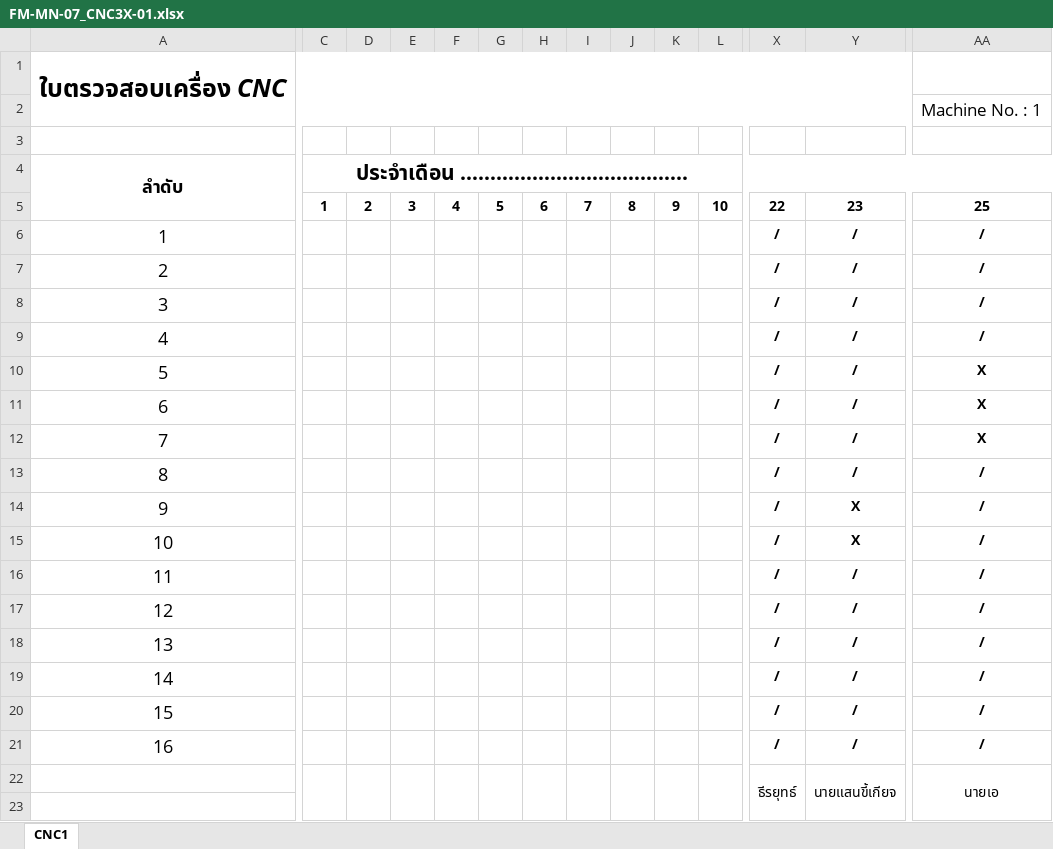
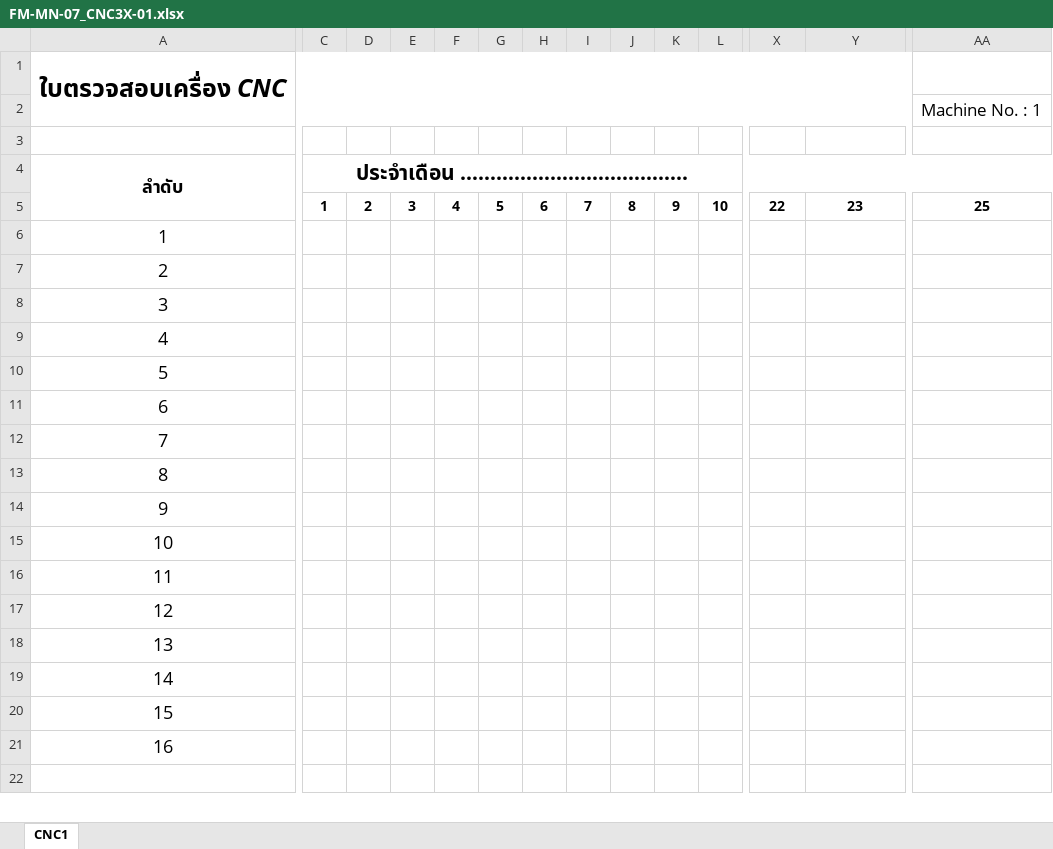
Before and after one commit to kayppc-cell/factory-maintenance-system, an Excel workbook: FM-MN-07_CNC3X-01.xlsx, sheet CNC1, drawn as a sheet; only a part is shown, gaps mark what is left out; values as stored, in another font and other column widths than the file's, no borders; charts and pictures not drawn; removed rows and columns are numbered as before the commit, all else as after; rows hold the shown columns only; the diff covers the shown part only; the diff names each change by its address in the sheet, - before the commit and + after, or states it on an @@ line.

```diff
--- a/FM-MN-07_CNC3X-01.xlsx (sheet CNC1)
+++ b/FM-MN-07_CNC3X-01.xlsx (sheet CNC1)
-X6:X21: /
+X6:X21: (empty)
-Y6:Y13: /
+Y6:Y13: (empty)
-AA6:AA9: /
+AA6:AA9: (empty)
-AA10:AA12: X
+AA10:AA12: (empty)
-AA13:AA21: /
+AA13:AA21: (empty)
-Y14:Y15: X
+Y14:Y15: (empty)
-Y16:Y21: /
+Y16:Y21: (empty)
-row 22:  |  |  |  |  |  |  |  |  |  |  | ธีรยุทธ์ | นายแสนขี้เกียจ | นายเอ
+C22:C23 merged
+D22:D23 merged
+E22:E23 merged
+F22:F23 merged
+G22:G23 merged
+H22:H23 merged
+I22:I23 merged
+J22:J23 merged
+K22:K23 merged
+L22:L23 merged
+X22:X23 merged
+Y22:Y23 merged
+AA22:AA23 merged
```
Also changed, not shown: 1 added row, 4 edited cells and merged cells elsewhere in this sheet, FM-MN-07_CUTTER GRINDING-01.xlsx, FM-MN-07_Crane no.1.xlsx, 26 other files.
